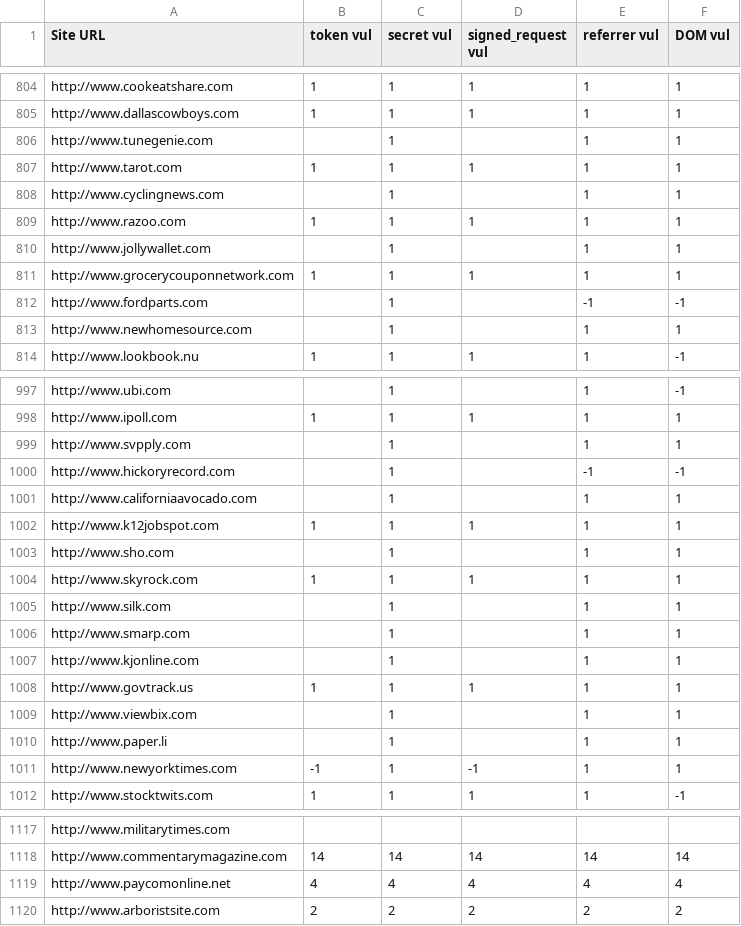
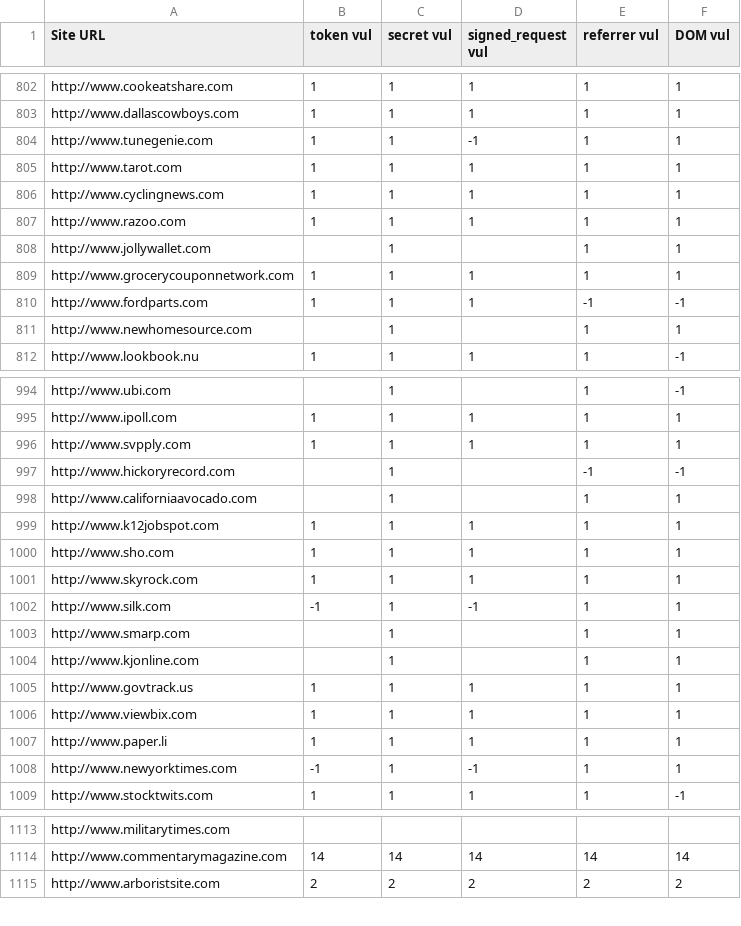
Before and after one commit to Treeeater/vulCheckerFirefox, a CSV file: Results_new.csv, drawn as a sheet; only a part is shown, gaps mark what is left out; the diff covers the shown part only.

Commit message:
9_19 results.

```diff
--- a/Results_new.csv
+++ b/Results_new.csv
@@ -805,5 +803,5 @@ http://www.cookeatshare.com,1,1,1,1,1
 http://www.dallascowboys.com,1,1,1,1,1
-http://www.tunegenie.com,,1,,1,1
+http://www.tunegenie.com,1,1,-1,1,1
 http://www.tarot.com,1,1,1,1,1
-http://www.cyclingnews.com,,1,,1,1
+http://www.cyclingnews.com,1,1,1,1,1
 http://www.razoo.com,1,1,1,1,1
@@ -811,3 +809,3 @@ http://www.jollywallet.com,,1,,1,1
 http://www.grocerycouponnetwork.com,1,1,1,1,1
-http://www.fordparts.com,,1,,-1,-1
+http://www.fordparts.com,1,1,1,-1,-1
 http://www.newhomesource.com,,1,,1,1
@@ -998,3 +995,3 @@ http://www.ubi.com,,1,,1,-1
 http://www.ipoll.com,1,1,1,1,1
-http://www.svpply.com,,1,,1,1
+http://www.svpply.com,1,1,1,1,1
 http://www.hickoryrecord.com,,1,,-1,-1
@@ -1002,5 +999,5 @@ http://www.californiaavocado.com,,1,,1,1
 http://www.k12jobspot.com,1,1,1,1,1
-http://www.sho.com,,1,,1,1
+http://www.sho.com,1,1,1,1,1
 http://www.skyrock.com,1,1,1,1,1
-http://www.silk.com,,1,,1,1
+http://www.silk.com,-1,1,-1,1,1
 http://www.smarp.com,,1,,1,1
@@ -1008,4 +1005,4 @@ http://www.kjonline.com,,1,,1,1
 http://www.govtrack.us,1,1,1,1,1
-http://www.viewbix.com,,1,,1,1
-http://www.paper.li,,1,,1,1
+http://www.viewbix.com,1,1,1,1,1
+http://www.paper.li,1,1,1,1,1
 http://www.newyorktimes.com,-1,1,-1,1,1
@@ -1118,3 +1114,2 @@ http://www.militarytimes.com,,,,,
 http://www.commentarymagazine.com,14,14,14,14,14
-http://www.paycomonline.net,4,4,4,4,4
 http://www.arboristsite.com,2,2,2,2,2
```
Also changed, not shown: 4 removed rows and 72 edited cells elsewhere in this file, 3 other files.
